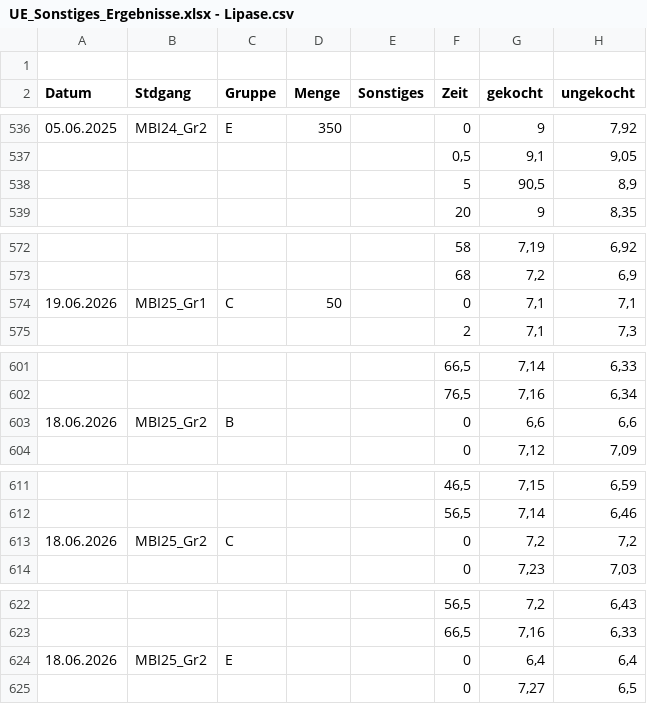
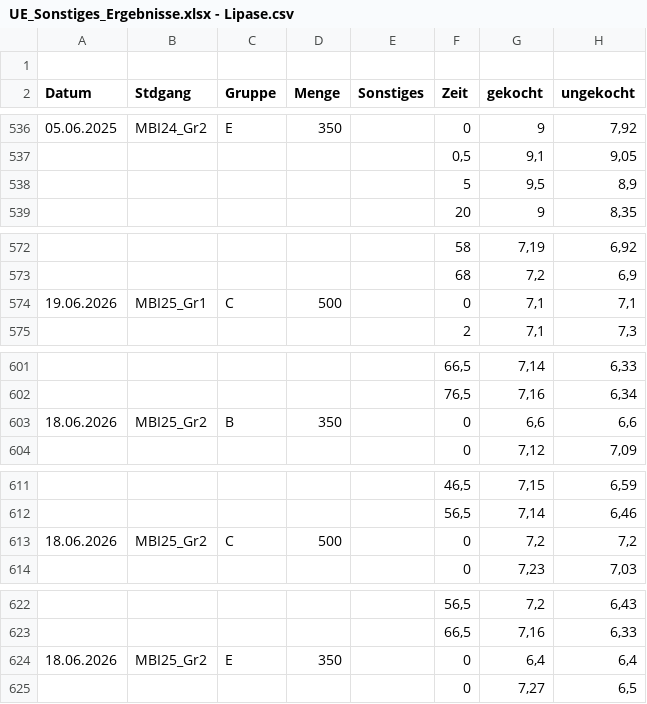
Before and after one commit to TimerErTim/bioinf.bio, a CSV file: sem-2_enzymes_nath/data/UE_Sonstiges_Ergebnisse.xlsx - Lipase.csv, drawn as a sheet; only a part is shown, gaps mark what is left out.

Commit message:
feat(sem2-enzymes-nat): analysis improvements for nathalie

```diff
--- a/sem-2_enzymes_nath/data/UE_Sonstiges_Ergebnisse.xlsx - Lipase.csv
+++ b/sem-2_enzymes_nath/data/UE_Sonstiges_Ergebnisse.xlsx - Lipase.csv
@@ -537,3 +537,3 @@ Datum,Stdgang,Gruppe,Menge,Sonstiges,Zeit,gekocht,ungekocht
 ,,,,,"0,5","9,1","9,05"
-,,,,,5,"90,5","8,9"
+,,,,,5,"9,5","8,9"
 ,,,,,20,9,"8,35"
@@ -573,3 +573,3 @@ Datum,Stdgang,Gruppe,Menge,Sonstiges,Zeit,gekocht,ungekocht
 ,,,,,68,"7,2","6,9"
-19.06.2026,MBI25_Gr1,C,50,,0,"7,1","7,1"
+19.06.2026,MBI25_Gr1,C,500,,0,"7,1","7,1"
 ,,,,,2,"7,1","7,3"
@@ -602,3 +602,3 @@ Datum,Stdgang,Gruppe,Menge,Sonstiges,Zeit,gekocht,ungekocht
 ,,,,,"76,5","7,16","6,34"
-18.06.2026,MBI25_Gr2,B,,,0,"6,6","6,6"
+18.06.2026,MBI25_Gr2,B,350,,0,"6,6","6,6"
 ,,,,,0,"7,12","7,09"
@@ -612,3 +612,3 @@ Datum,Stdgang,Gruppe,Menge,Sonstiges,Zeit,gekocht,ungekocht
 ,,,,,"56,5","7,14","6,46"
-18.06.2026,MBI25_Gr2,C,,,0,"7,2","7,2"
+18.06.2026,MBI25_Gr2,C,500,,0,"7,2","7,2"
 ,,,,,0,"7,23","7,03"
@@ -623,3 +623,3 @@ Datum,Stdgang,Gruppe,Menge,Sonstiges,Zeit,gekocht,ungekocht
 ,,,,,"66,5","7,16","6,33"
-18.06.2026,MBI25_Gr2,E,,,0,"6,4","6,4"
+18.06.2026,MBI25_Gr2,E,350,,0,"6,4","6,4"
 ,,,,,0,"7,27","6,5"
```
Also changed, not shown: 2 other files.
